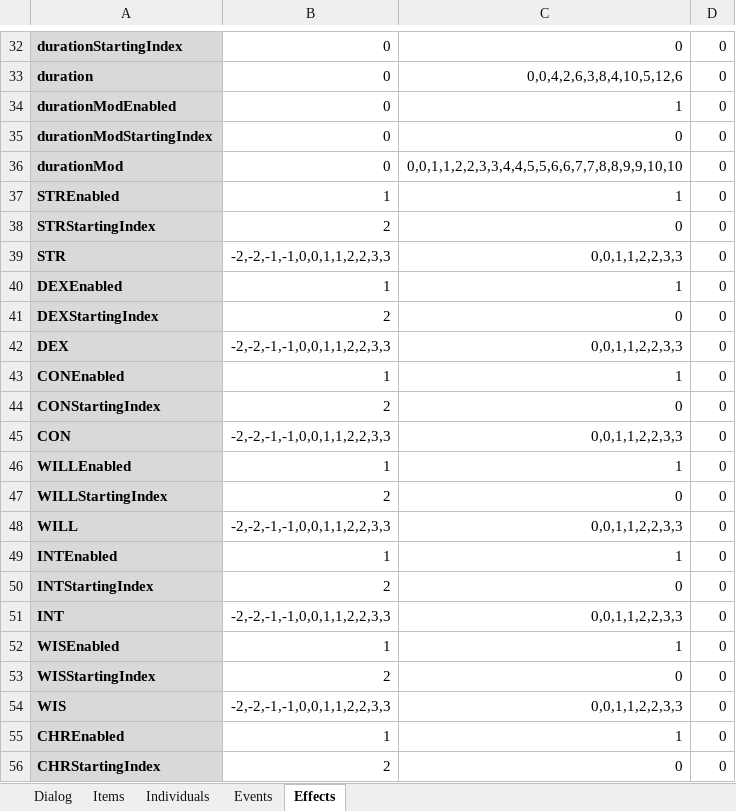
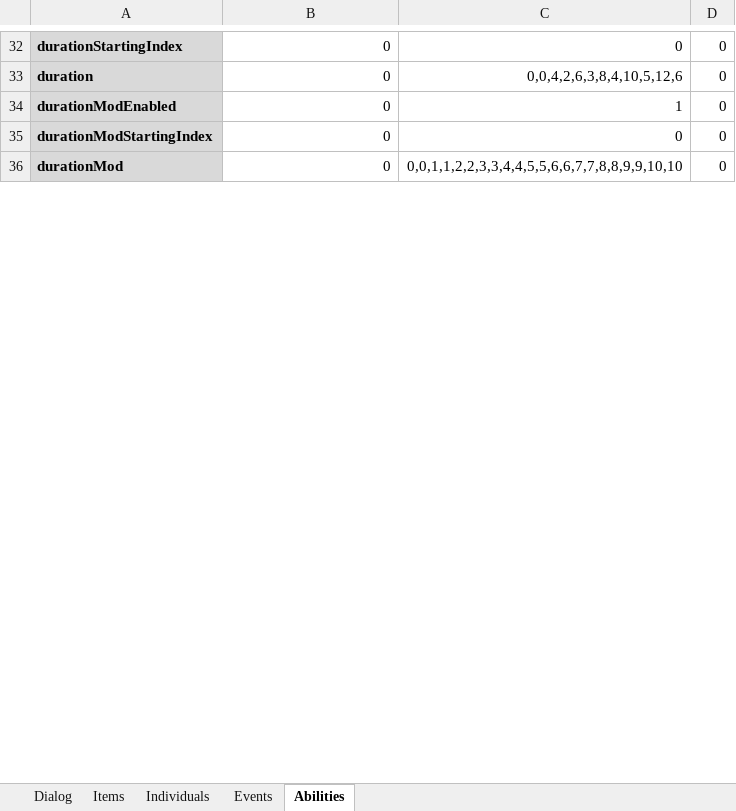
Before and after one commit to schil227/Natural_1, an Excel workbook: GameData.xlsx, sheet Abilities, drawn as a sheet; only a part is shown, gaps mark what is left out; values as stored, in another font and other column widths than the file's, no borders; the diff covers the shown part only; the diff names each change by its address in the sheet, - before the commit and + after, or states it on an @@ line.

Commit message:
Started implementing active abilities - they can now be processed each turn similar to active items. Currently they lack full processing, but they expire and can be used in the attributeSum calls.
Fixed a rather annoying bug which stemmed from a string not being
malloc'd large enough - was causing SIGTRAP errors - pretty interesting.

```diff
--- a/GameData.xlsx (sheet Abilities)
+++ b/GameData.xlsx (sheet Abilities)
-sheet tab: Effects
+sheet tab: Abilities
@@ row 37 hidden: STREnabled | 1 | 1 | 0 @@
@@ row 38 hidden: STRStartingIndex | 2 | 0 | 0 @@
@@ row 39 hidden: STR | -2,-2,-1,-1,0,0,1,1,2,2,3,3 | 0,0,1,1,2,2,3,3 | 0 @@
@@ row 40 hidden: DEXEnabled | 1 | 1 | 0 @@
@@ row 41 hidden: DEXStartingIndex | 2 | 0 | 0 @@
@@ row 42 hidden: DEX | -2,-2,-1,-1,0,0,1,1,2,2,3,3 | 0,0,1,1,2,2,3,3 | 0 @@
@@ row 43 hidden: CONEnabled | 1 | 1 | 0 @@
@@ row 44 hidden: CONStartingIndex | 2 | 0 | 0 @@
@@ row 45 hidden: CON | -2,-2,-1,-1,0,0,1,1,2,2,3,3 | 0,0,1,1,2,2,3,3 | 0 @@
@@ row 46 hidden: WILLEnabled | 1 | 1 | 0 @@
@@ row 47 hidden: WILLStartingIndex | 2 | 0 | 0 @@
@@ row 48 hidden: WILL | -2,-2,-1,-1,0,0,1,1,2,2,3,3 | 0,0,1,1,2,2,3,3 | 0 @@
@@ row 49 hidden: INTEnabled | 1 | 1 | 0 @@
@@ row 50 hidden: INTStartingIndex | 2 | 0 | 0 @@
@@ row 51 hidden: INT | -2,-2,-1,-1,0,0,1,1,2,2,3,3 | 0,0,1,1,2,2,3,3 | 0 @@
@@ row 52 hidden: WISEnabled | 1 | 1 | 0 @@
@@ row 53 hidden: WISStartingIndex | 2 | 0 | 0 @@
@@ row 54 hidden: WIS | -2,-2,-1,-1,0,0,1,1,2,2,3,3 | 0,0,1,1,2,2,3,3 | 0 @@
@@ row 55 hidden: CHREnabled | 1 | 1 | 0 @@
@@ row 56 hidden: CHRStartingIndex | 2 | 0 | 0 @@
```
Also changed, not shown: 13 removed rows, 103 hidden or unhidden rows and 2 edited cells elsewhere in this sheet, sheet Items, hidden cells, 3 other files.
